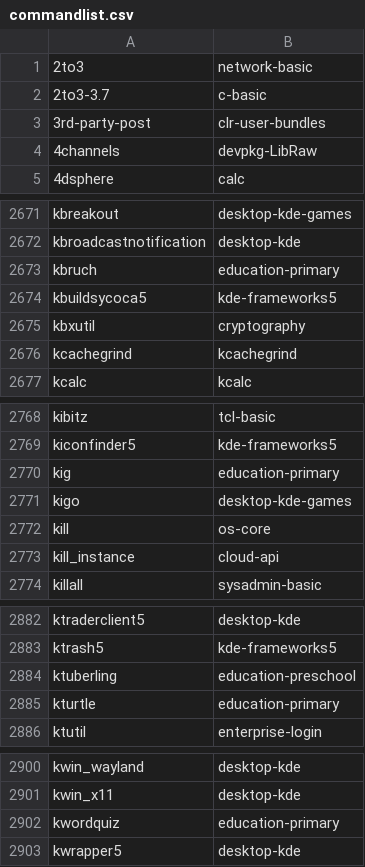
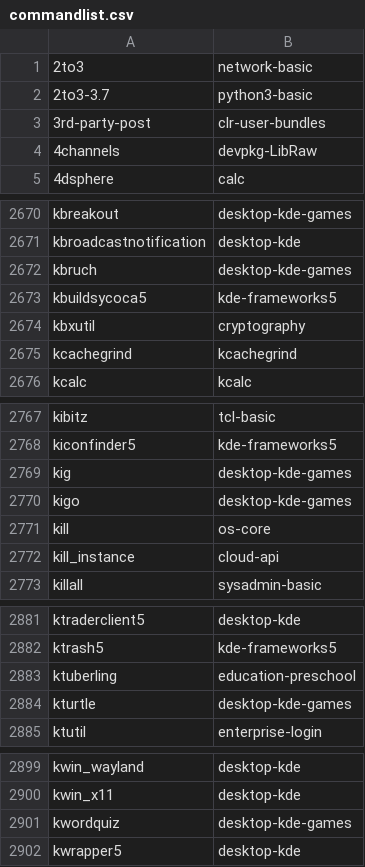
Before and after one commit to lebensterben/cnf, a CSV file: commandlist.csv, drawn as a sheet; only a part is shown, gaps mark what is left out; the diff covers the shown part only.

```diff
--- a/commandlist.csv
+++ b/commandlist.csv
@@ -1,3 +1,3 @@
 2to3	network-basic
-2to3-3.7	c-basic
+2to3-3.7	python3-basic
 3rd-party-post	clr-user-bundles
@@ -2672,3 +2671,3 @@ kbreakout	desktop-kde-games
 kbroadcastnotification	desktop-kde
-kbruch	education-primary
+kbruch	desktop-kde-games
 kbuildsycoca5	kde-frameworks5
@@ -2769,3 +2768,3 @@ kibitz	tcl-basic
 kiconfinder5	kde-frameworks5
-kig	education-primary
+kig	desktop-kde-games
 kigo	desktop-kde-games
@@ -2884,3 +2883,3 @@ ktrash5	kde-frameworks5
 ktuberling	education-preschool
-kturtle	education-primary
+kturtle	desktop-kde-games
 ktutil	enterprise-login
@@ -2901,3 +2900,3 @@ kwin_wayland	desktop-kde
 kwin_x11	desktop-kde
-kwordquiz	education-primary
+kwordquiz	desktop-kde-games
 kwrapper5	desktop-kde
```
Also changed, not shown: 3 added rows, 1 removed row and 19 edited cells elsewhere in this file, 2 other files.
